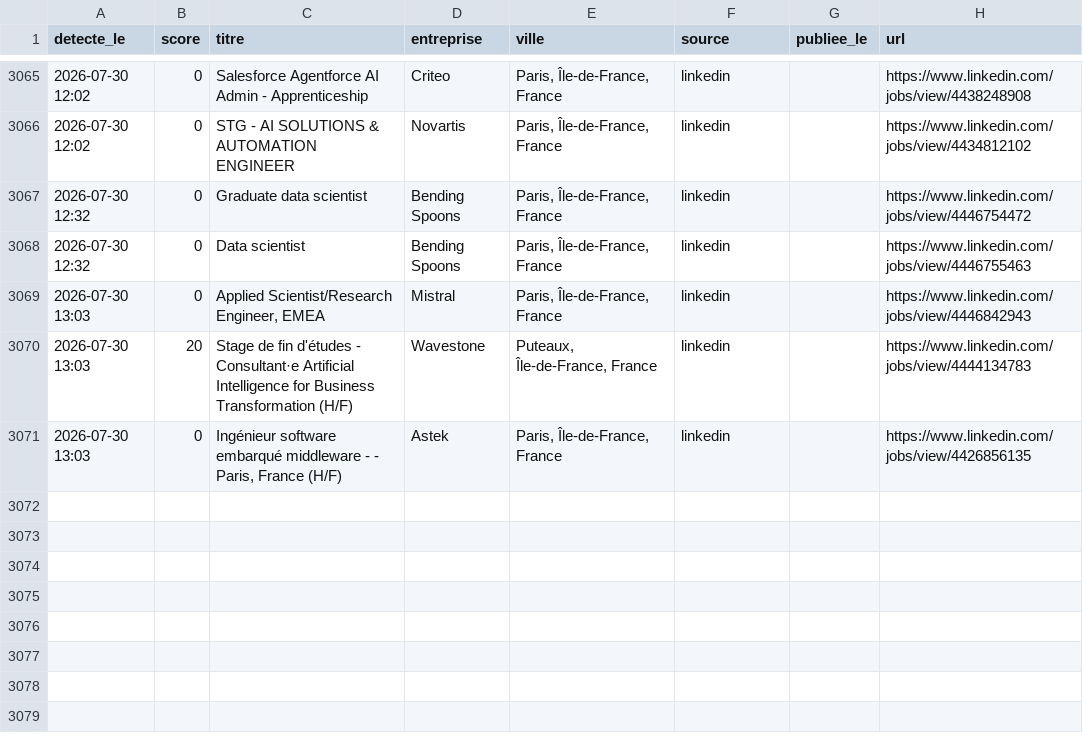
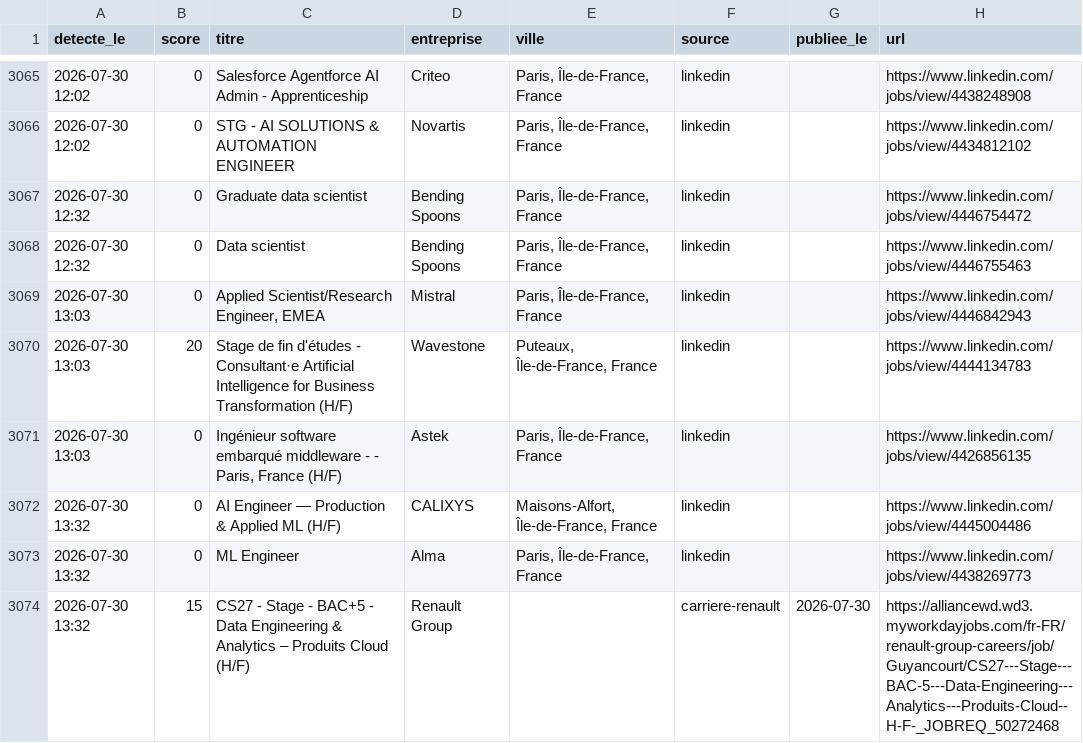
Before and after one commit to RaoufKessouar/job-radar, a CSV file: historique.csv, drawn as a sheet; only a part is shown, gaps mark what is left out.

```diff
--- a/historique.csv
+++ b/historique.csv
@@ -3071 +3071,4 @@
 2026-07-30 13:03,0,"Ingénieur software embarqué middleware - - Paris, France  (H/F)",Astek,"Paris, Île-de-France, France",linkedin,,https://www.linkedin.com/jobs/view/4426856135
+2026-07-30 13:32,0,AI Engineer — Production & Applied ML (H/F),CALIXYS,"Maisons-Alfort, Île-de-France, France",linkedin,,https://www.linkedin.com/jobs/view/4445004486
+2026-07-30 13:32,0,ML Engineer,Alma,"Paris, Île-de-France, France",linkedin,,https://www.linkedin.com/jobs/view/4438269773
+2026-07-30 13:32,15,CS27 - Stage - BAC+5 - Data Engineering & Analytics – Produits Cloud (H/F),Renault Group,,carriere-renault,2026-07-30,https://alliancewd.wd3.myworkdayjobs.com/fr-FR/renault-group-careers/job/Guyancourt/CS27---Stage---BAC-5---Data-Engineering---Analytics---Produits-Cloud--H-F-_JOBREQ_50272468
```
Also changed, not shown: 1 other file.
